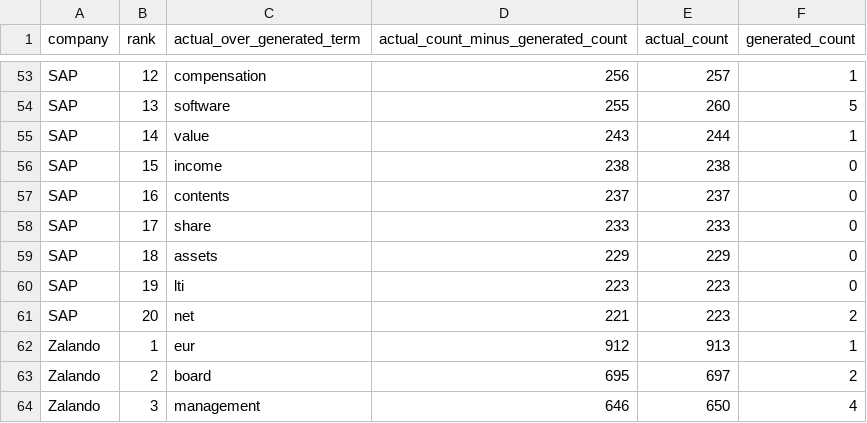
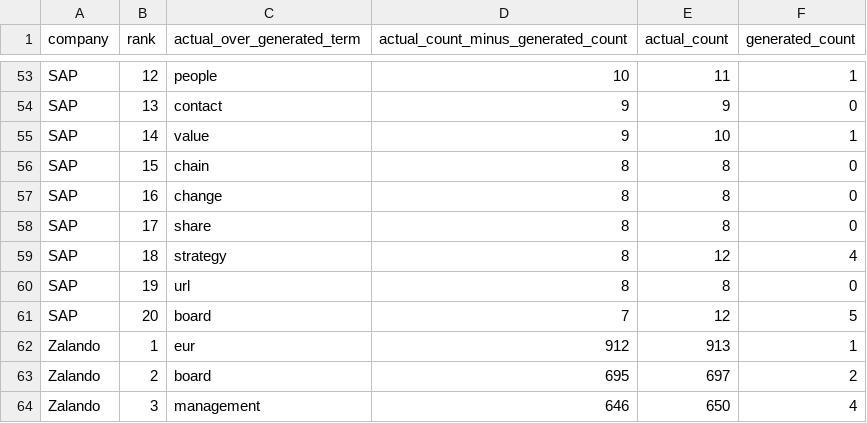
Before and after one commit to jannkrn/ESG-Report, a CSV file: results/Actual vs Generatet/Python Analyse/actual_prominent_terms.csv, drawn as a sheet; only a part is shown, gaps mark what is left out; the diff covers the shown part only; the diff names each change by its address in the sheet, - before the commit and + after, or states it on an @@ line.

```diff
--- a/results/Actual vs Generatet/Python Analyse/actual_prominent_terms.csv
+++ b/results/Actual vs Generatet/Python Analyse/actual_prominent_terms.csv
-C53 (actual_over_generated_term): compensation
+C53 (actual_over_generated_term): people
-D53: 256
+D53: 10
-E53 (actual_count): 257
+E53 (actual_count): 11
-C54 (actual_over_generated_term): software
+C54 (actual_over_generated_term): contact
-D54: 255
+D54: 9
-E54 (actual_count): 260
+E54 (actual_count): 9
-F54 (generated_count): 5
+F54 (generated_count): 0
-D55: 243
+D55: 9
-E55 (actual_count): 244
+E55 (actual_count): 10
-C56 (actual_over_generated_term): income
+C56 (actual_over_generated_term): chain
-D56: 238
+D56: 8
-E56 (actual_count): 238
+E56 (actual_count): 8
-C57 (actual_over_generated_term): contents
+C57 (actual_over_generated_term): change
-D57: 237
+D57: 8
-E57 (actual_count): 237
+E57 (actual_count): 8
-D58: 233
+D58: 8
-E58 (actual_count): 233
+E58 (actual_count): 8
-C59 (actual_over_generated_term): assets
+C59 (actual_over_generated_term): strategy
-D59: 229
+D59: 8
-E59 (actual_count): 229
+E59 (actual_count): 12
-F59 (generated_count): 0
+F59 (generated_count): 4
-C60 (actual_over_generated_term): lti
+C60 (actual_over_generated_term): url
-D60: 223
+D60: 8
-E60 (actual_count): 223
+E60 (actual_count): 8
-C61 (actual_over_generated_term): net
+C61 (actual_over_generated_term): board
-D61: 221
+D61: 7
-E61 (actual_count): 223
+E61 (actual_count): 12
-F61 (generated_count): 2
+F61 (generated_count): 5
```
Also changed, not shown: 3 added rows, 3 removed rows and 28 edited cells elsewhere in this file, data/sources.csv, results/Actual vs Generatet/Python Analyse/document_metrics_generated_vs_actual.csv, 36 other files.
